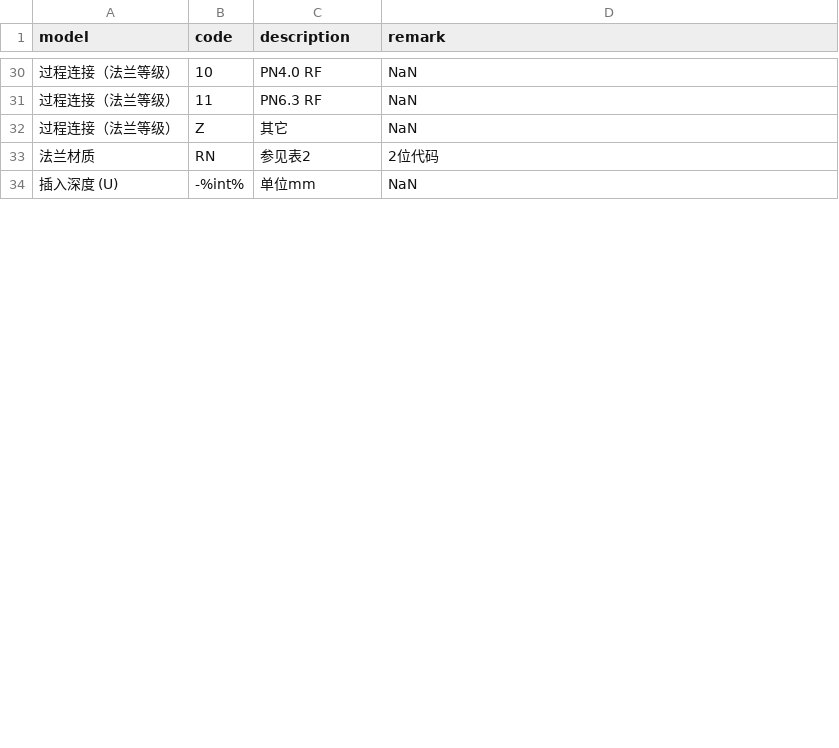
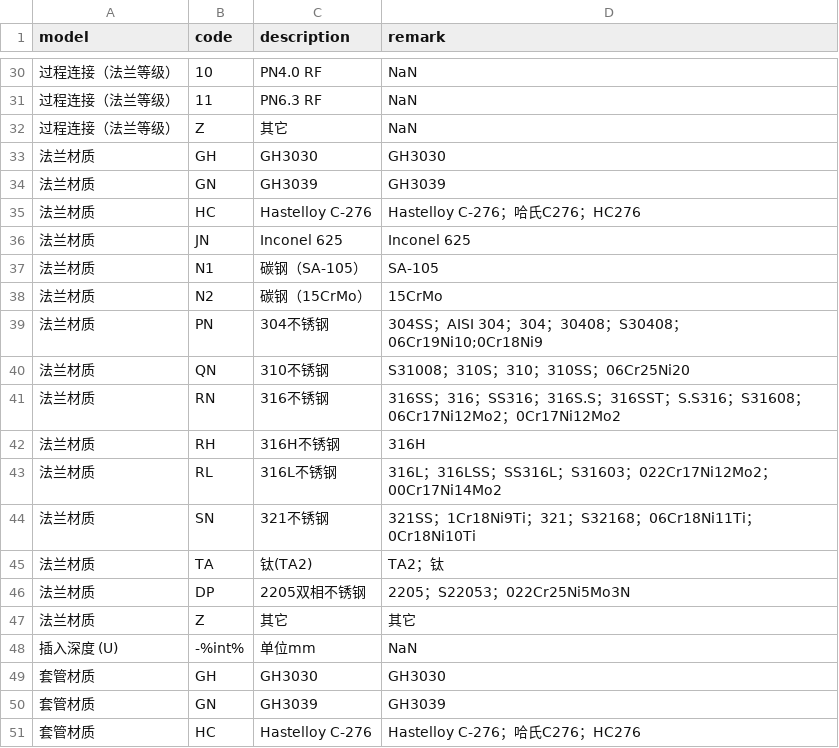
Before and after one commit to FiresJoeng/sensor_seg, a CSV file: libs/standard/tg/TG_3.csv, drawn as a sheet; only a part is shown, gaps mark what is left out; addresses are those after the commit; the diff covers the shown part only; the diff names each change by its address in the sheet, - before the commit and + after, or states it on an @@ line.

```diff
--- a/libs/standard/tg/TG_3.csv
+++ b/libs/standard/tg/TG_3.csv
+row 33: 法兰材质 | GH | GH3030 | GH3030
+row 34: 法兰材质 | GN | GH3039 | GH3039
+row 35: 法兰材质 | HC | Hastelloy C-276 | Hastelloy C-276；哈氏C276；HC276
+row 36: 法兰材质 | JN | Inconel 625 | Inconel 625
+row 37: 法兰材质 | N1 | 碳钢（SA-105） | SA-105
+row 38: 法兰材质 | N2 | 碳钢（15CrMo） | 15CrMo
+row 39: 法兰材质 | PN | 304不锈钢 | 304SS；AISI 304；304；30408；S30408；06Cr19Ni10;0Cr18Ni9
+row 40: 法兰材质 | QN | 310不锈钢 | S31008；310S；310；310SS；06Cr25Ni20
-C41 (description): 参见表2
+C41 (description): 316不锈钢
-D41 (remark): 2位代码
+D41 (remark): 316SS；316；SS316；316S.S；316SST；S.S316；S31608；06Cr17Ni12Mo2；0Cr17Ni12Mo2
+row 42: 法兰材质 | RH | 316H不锈钢 | 316H
+row 43: 法兰材质 | RL | 316L不锈钢 | 316L；316LSS；SS316L；S31603；022Cr17Ni12Mo2；00Cr17Ni14Mo2
+row 44: 法兰材质 | SN | 321不锈钢 | 321SS；1Cr18Ni9Ti；321；S32168；06Cr18Ni11Ti；0Cr18Ni10Ti
+row 45: 法兰材质 | TA | 钛(TA2) | TA2；钛
+row 46: 法兰材质 | DP | 2205双相不锈钢 | 2205；S22053；022Cr25Ni5Mo3N
+row 47: 法兰材质 | Z | 其它 | 其它
+row 49: 套管材质 | GH | GH3030 | GH3030
+row 50: 套管材质 | GN | GH3039 | GH3039
+row 51: 套管材质 | HC | Hastelloy C-276 | Hastelloy C-276；哈氏C276；HC276
```
Also changed, not shown: 11 added rows and 2 edited cells elsewhere in this file, libs/standard/tg/TG_1.csv, libs/standard/tg/TG_2.csv, 4 other files.
